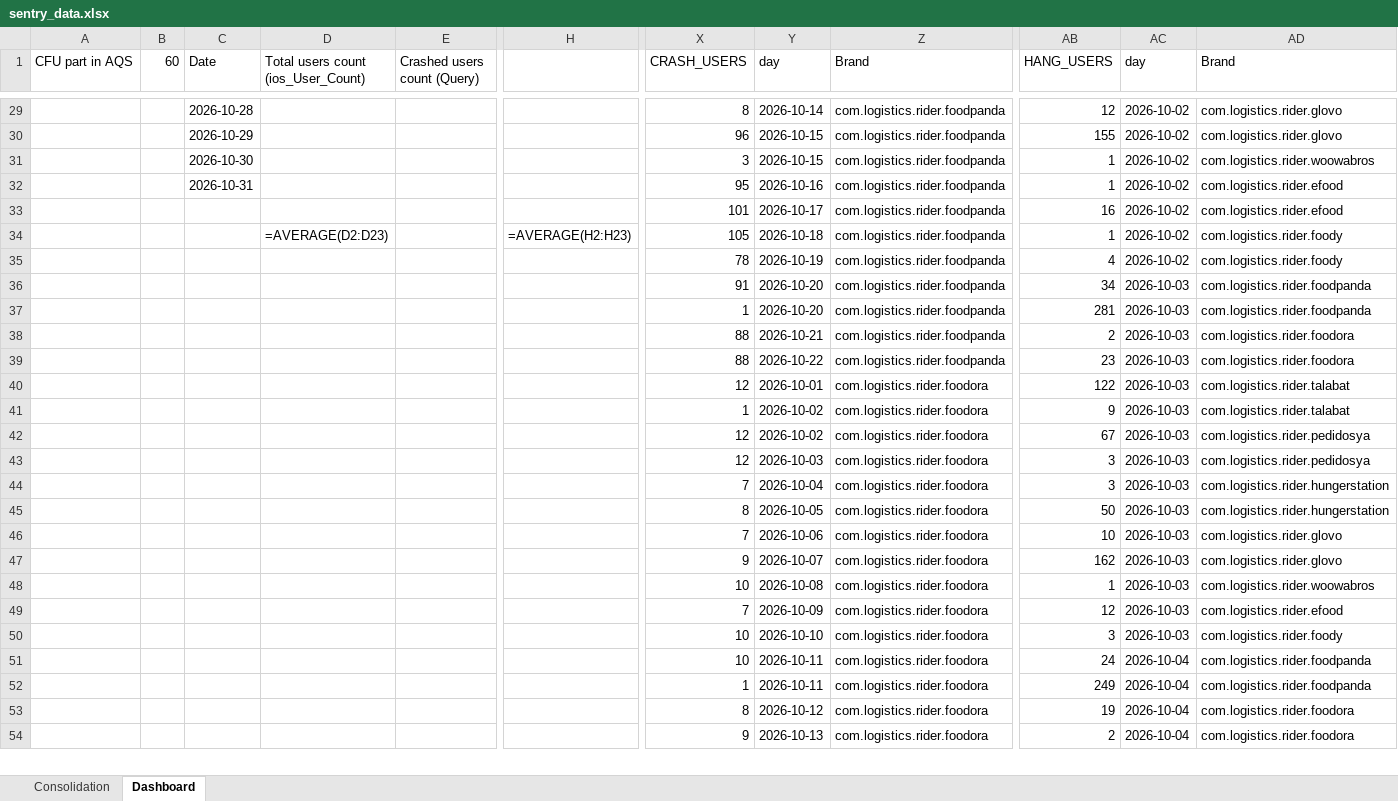
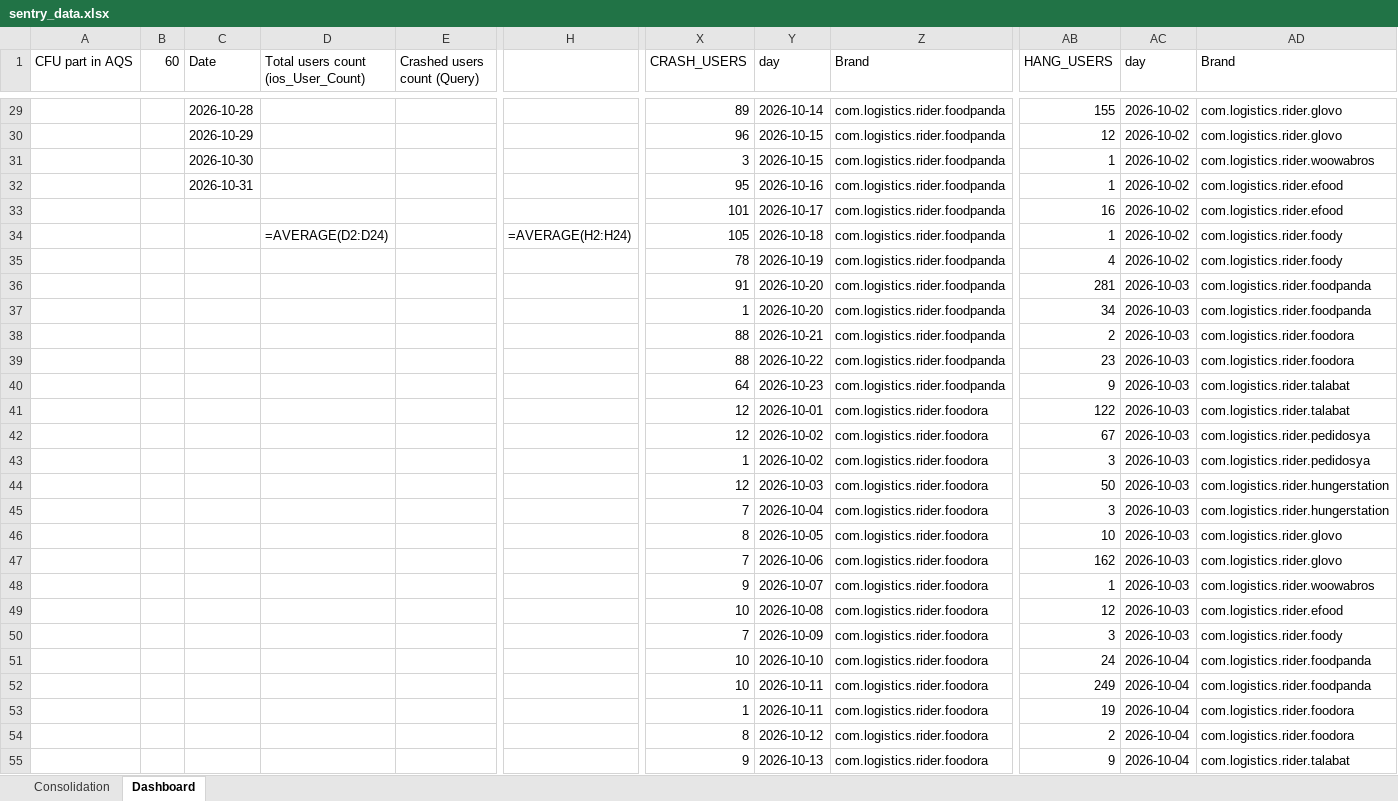
Before and after one commit to shilpa-bansal0401/rider-app-ios-reliability-dashboard, an Excel workbook: consolidation_report/sentry_data.xlsx, sheet Dashboard, drawn as a sheet; only a part is shown, gaps mark what is left out; values as stored, in another font and other column widths than the file's, no cell formats; formulas without a stored value are shown as written; removed rows and columns are numbered as before the commit, all else as after; rows hold the shown columns only; the diff covers the shown part only; the diff names each change by its address in the sheet, - before the commit and + after, or states it on an @@ line.

```diff
--- a/consolidation_report/sentry_data.xlsx (sheet Dashboard)
+++ b/consolidation_report/sentry_data.xlsx (sheet Dashboard)
-X29 (CRASH_USERS): 8
+X29 (CRASH_USERS): 89
-AB29 (HANG_USERS): 12
+AB29 (HANG_USERS): 155
-AB30 (HANG_USERS): 155
+AB30 (HANG_USERS): 12
-D34: =AVERAGE(D2:D23)
+D34: =AVERAGE(D2:D24)
-H34: =AVERAGE(H2:H23)
+H34: =AVERAGE(H2:H24)
-AB36 (HANG_USERS): 34
+AB36 (HANG_USERS): 281
-AB37 (HANG_USERS): 281
+AB37 (HANG_USERS): 34
+row 40:  |  |  |  |  |  | 64 | 2026-10-23 | com.logistics.rider.foodpanda | 9 | 2026-10-03 | com.logistics.rider.talabat
-row 41:  |  |  |  |  |  | 1 | 2026-10-02 | com.logistics.rider.foodora | 9 | 2026-10-03 | com.logistics.rider.talabat
-X43 (CRASH_USERS): 12
+X43 (CRASH_USERS): 1
-Y43 (day): 2026-10-03
+Y43 (day): 2026-10-02
+row 44:  |  |  |  |  |  | 12 | 2026-10-03 | com.logistics.rider.foodora | 50 | 2026-10-03 | com.logistics.rider.hungerstation
-AB46 (HANG_USERS): 50
+AB46 (HANG_USERS): 10
-AD46 (Brand): com.logistics.rider.hungerstation
+AD46 (Brand): com.logistics.rider.glovo
-AB47 (HANG_USERS): 10
+AB47 (HANG_USERS): 162
-row 47:  |  |  |  |  |  | 9 | 2026-10-07 | com.logistics.rider.foodora | 162 | 2026-10-03 | com.logistics.rider.glovo
-X48 (CRASH_USERS): 10
+X48 (CRASH_USERS): 9
-Y48 (day): 2026-10-08
+Y48 (day): 2026-10-07
-X49 (CRASH_USERS): 7
+X49 (CRASH_USERS): 10
-Y49 (day): 2026-10-09
+Y49 (day): 2026-10-08
-X50 (CRASH_USERS): 10
+X50 (CRASH_USERS): 7
-Y50 (day): 2026-10-10
+Y50 (day): 2026-10-09
-Y51 (day): 2026-10-11
+Y51 (day): 2026-10-10
-X52 (CRASH_USERS): 1
+X52 (CRASH_USERS): 10
+row 53:  |  |  |  |  |  | 1 | 2026-10-11 | com.logistics.rider.foodora | 19 | 2026-10-04 | com.logistics.rider.foodora
-AB54 (HANG_USERS): 19
+AB54 (HANG_USERS): 2
-AB55 (HANG_USERS): 2
+AB55 (HANG_USERS): 9
-AD55 (Brand): com.logistics.rider.foodora
+AD55 (Brand): com.logistics.rider.talabat
```
Also changed, not shown: other rows of this sheet, cell formats, 3 other files.
